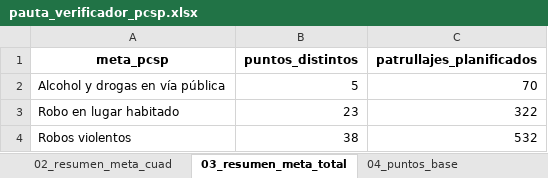
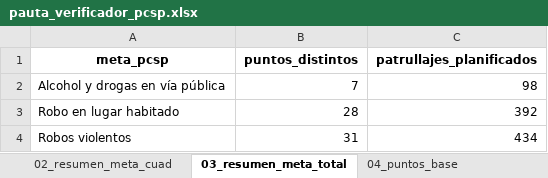
Before and after one commit to dipresec-maipu/pauta-focalizado, an Excel workbook: pauta_verificador_pcsp.xlsx, sheet 03_resumen_meta_total, drawn as a sheet; values as stored, in another font and other column widths than the file's, no borders; the diff names each change by its address in the sheet, - before the commit and + after, or states it on an @@ line.

```diff
--- a/pauta_verificador_pcsp.xlsx (sheet 03_resumen_meta_total)
+++ b/pauta_verificador_pcsp.xlsx (sheet 03_resumen_meta_total)
-B2 (puntos_distintos): 5
+B2 (puntos_distintos): 7
-C2 (patrullajes_planificados): 70
+C2 (patrullajes_planificados): 98
-B3 (puntos_distintos): 23
+B3 (puntos_distintos): 28
-C3 (patrullajes_planificados): 322
+C3 (patrullajes_planificados): 392
-B4 (puntos_distintos): 38
+B4 (puntos_distintos): 31
-C4 (patrullajes_planificados): 532
+C4 (patrullajes_planificados): 434
```
Also changed, not shown: sheet 01_planificacion_diaria, sheet 04_puntos_base, sheet 02_resumen_meta_cuad, sheet 00_resumen_pauta, pauta_focalizada_pcsp.xlsx, 10 other files.
